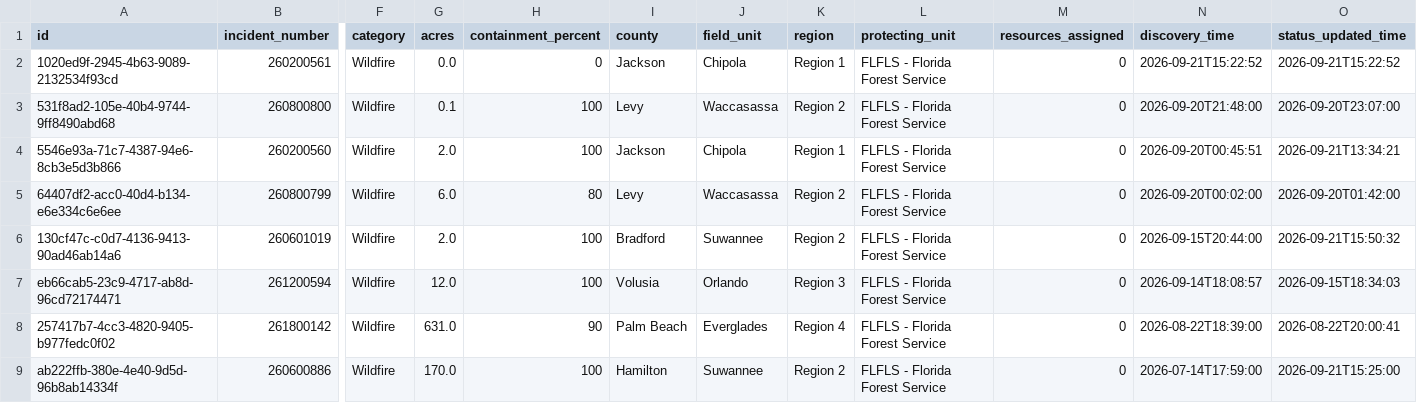
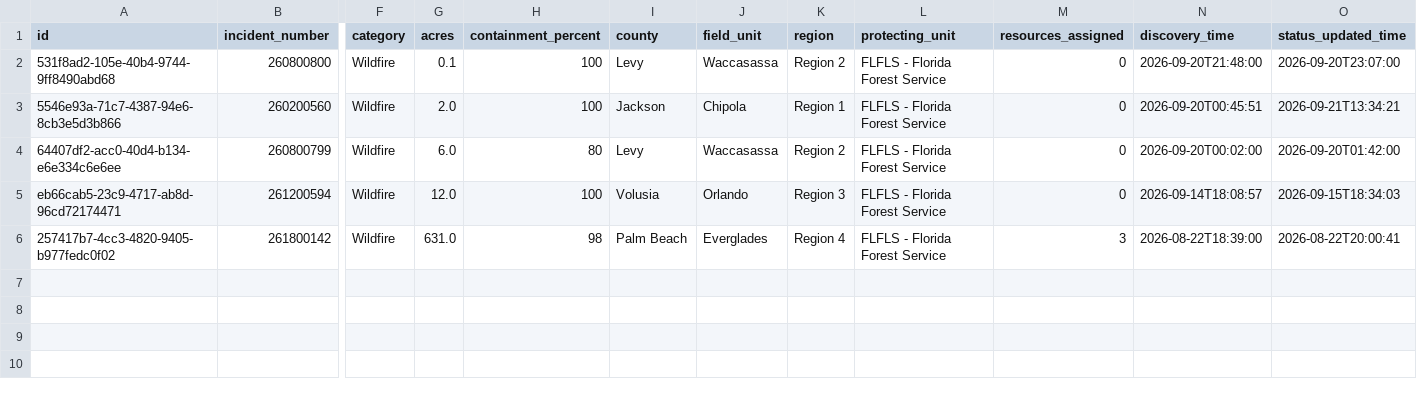
Before and after one commit to SunSentinel/wildfire-tracking-map, a CSV file: ffs_active_fires.csv, drawn as a sheet; only a part is shown, gaps mark what is left out; removed rows and columns are numbered as before the commit, all else as after; rows hold the shown columns only; the diff names each change by its address in the sheet, - before the commit and + after, or states it on an @@ line.

```diff
--- a/ffs_active_fires.csv
+++ b/ffs_active_fires.csv
-row 2: 1020ed9f-2945-4b63-9089-2132534f93cd | 260200561 | Wildfire | 0.0 | 0 | Jackson | Chipola | Region 1 | FLFLS - Florida Forest Service | 0 | 2026-09-21T15:22:52 | 2026-09-21T15:22:52
-row 6: 130cf47c-c0d7-4136-9413-90ad46ab14a6 | 260601019 | Wildfire | 2.0 | 100 | Bradford | Suwannee | Region 2 | FLFLS - Florida Forest Service | 0 | 2026-09-15T20:44:00 | 2026-09-21T15:50:32
-H6 (containment_percent): 90
+H6 (containment_percent): 98
-M6 (resources_assigned): 0
+M6 (resources_assigned): 3
-row 9: ab222ffb-380e-4e40-9d5d-96b8ab14334f | 260600886 | Wildfire | 170.0 | 100 | Hamilton | Suwannee | Region 2 | FLFLS - Florida Forest Service | 0 | 2026-07-14T17:59:00 | 2026-09-21T15:25:00
```
Also changed, not shown: 2 other files.
